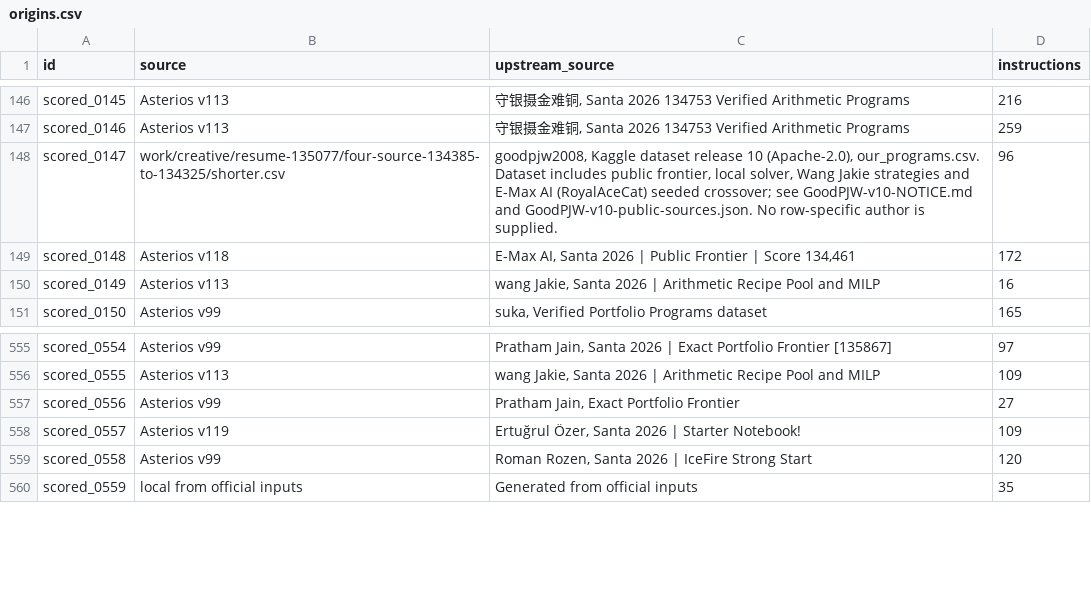
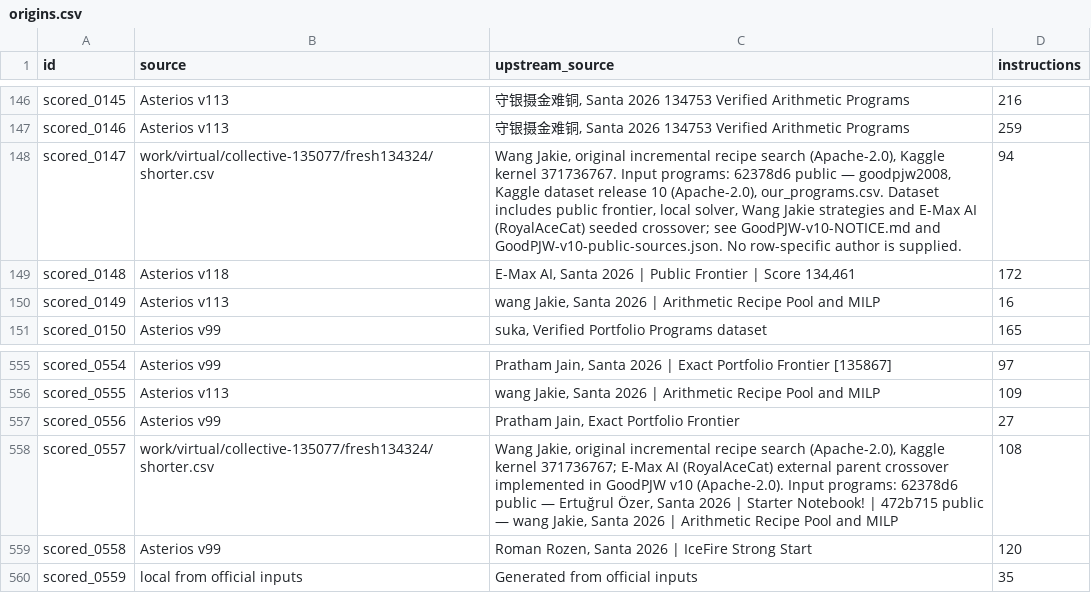
Before and after one commit to Doubao-of-hy/Santa_2026, a CSV file: public-assisted/origins.csv, drawn as a sheet; only a part is shown, gaps mark what is left out.

```diff
--- a/public-assisted/origins.csv
+++ b/public-assisted/origins.csv
@@ -147,3 +147,3 @@ scored_0145,Asterios v113,"守银摄金难铜, Santa 2026 134753 Verified Arithm
 scored_0146,Asterios v113,"守银摄金难铜, Santa 2026 134753 Verified Arithmetic Programs",259
-scored_0147,work/creative/resume-135077/four-source-134385-to-134325/shorter.csv,"goodpjw2008, Kaggle dataset release 10 (Apache-2.0), our_programs.csv. Dataset includes public frontier, local solver, Wang Jakie strategies and E-Max AI (RoyalAceCat) seeded crossover; see GoodPJW-v10-NOTICE.md and GoodPJW-v10-public-sources.json. No row-specific author is supplied.",96
+scored_0147,work/virtual/collective-135077/fresh134324/shorter.csv,"Wang Jakie, original incremental recipe search (Apache-2.0), Kaggle kernel 371736767. Input programs: 62378d6 public — goodpjw2008, Kaggle dataset release 10 (Apache-2.0), our_programs.csv. Dataset includes public frontier, local solver, Wang Jakie strategies and E-Max AI (RoyalAceCat) seeded crossover; see GoodPJW-v10-NOTICE.md and GoodPJW-v10-public-sources.json. No row-specific author is supplied.",94
 scored_0148,Asterios v118,"E-Max AI, Santa 2026 | Public Frontier | Score 134,461",172
@@ -557,3 +557,3 @@ scored_0555,Asterios v113,"wang Jakie, Santa 2026 | Arithmetic Recipe Pool and M
 scored_0556,Asterios v99,"Pratham Jain, Exact Portfolio Frontier",27
-scored_0557,Asterios v119,"Ertuğrul Özer, Santa 2026 | Starter Notebook!",109
+scored_0557,work/virtual/collective-135077/fresh134324/shorter.csv,"Wang Jakie, original incremental recipe search (Apache-2.0), Kaggle kernel 371736767; E-Max AI (RoyalAceCat) external parent crossover implemented in GoodPJW v10 (Apache-2.0). Input programs: 62378d6 public — Ertuğrul Özer, Santa 2026 | Starter Notebook! | 472b715 public — wang Jakie, Santa 2026 | Arithmetic Recipe Pool and MILP",108
 scored_0558,Asterios v99,"Roman Rozen, Santa 2026 | IceFire Strong Start",120
```
Also changed, not shown: collaboration/puzzle-bounds.csv, 17 other files.
